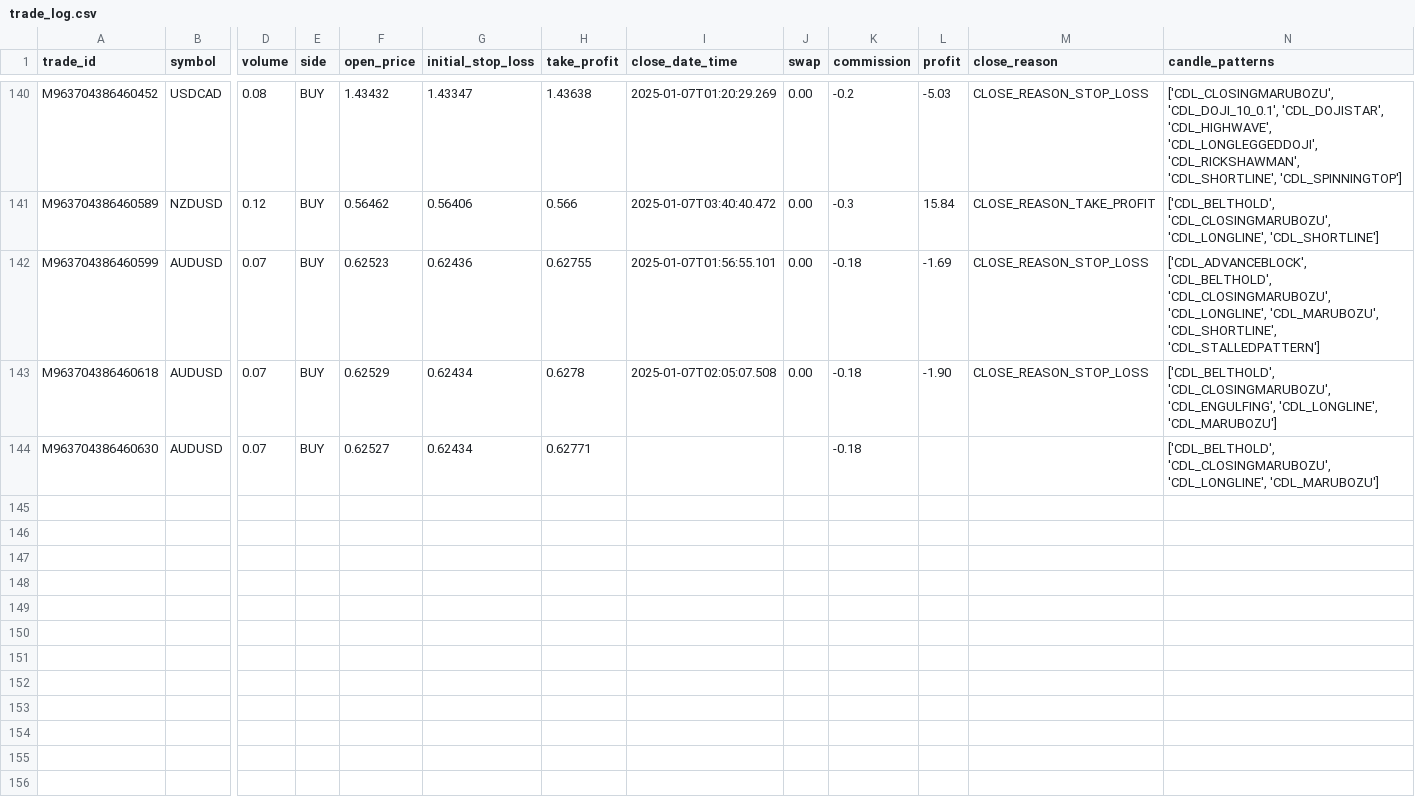
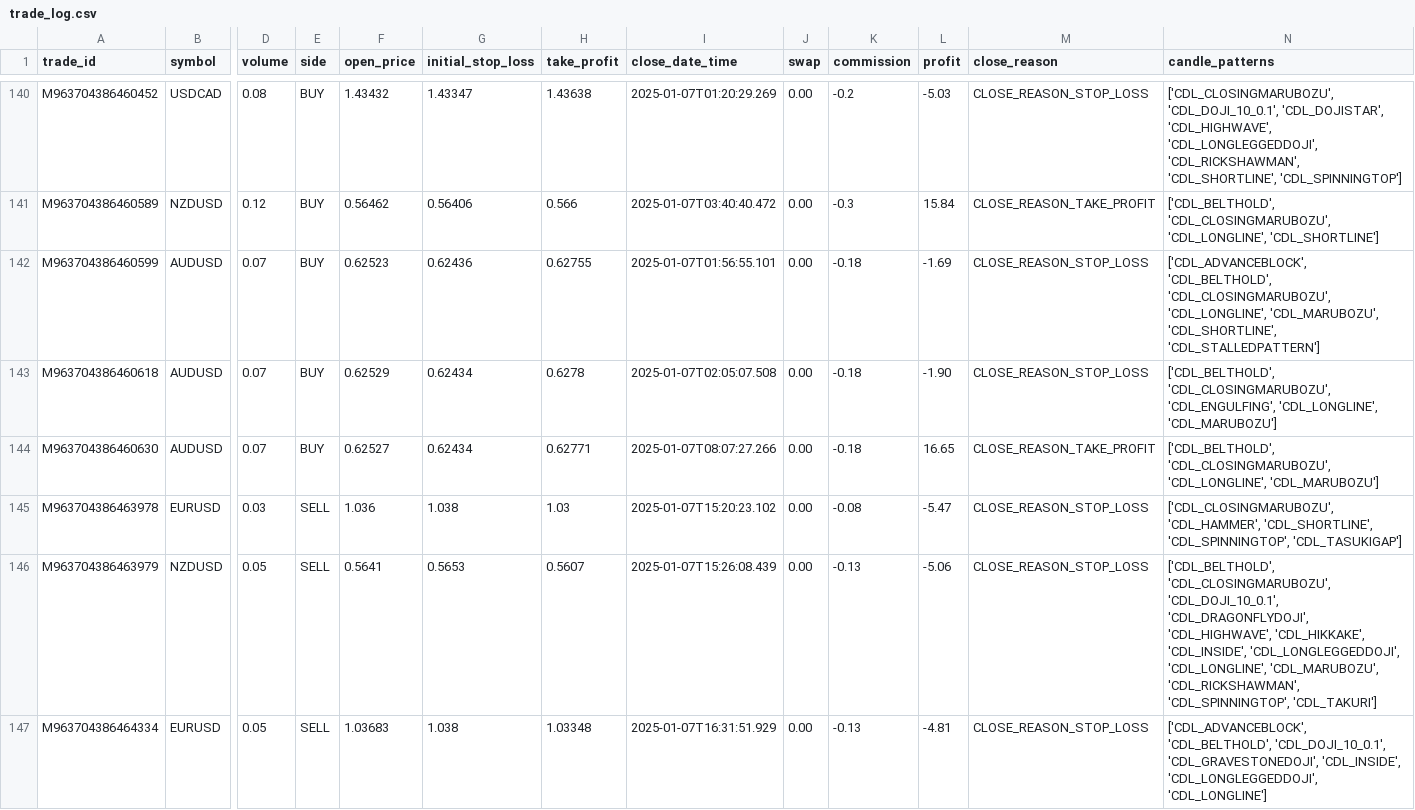
Before and after one commit to Gitchegumi/CTI_Scripts, a CSV file: py_scripts/logs/trade_log.csv, drawn as a sheet; only a part is shown, gaps mark what is left out; rows hold the shown columns only; the diff covers the shown part only; the diff names each change by its address in the sheet, - before the commit and + after, or states it on an @@ line.

```diff
--- a/py_scripts/logs/trade_log.csv
+++ b/py_scripts/logs/trade_log.csv
-I144 (close_date_time): (empty)
+I144 (close_date_time): 2025-01-07T08:07:27.266
-J144 (swap): (empty)
+J144 (swap): 0.00
-L144 (profit): (empty)
+L144 (profit): 16.65
-M144 (close_reason): (empty)
+M144 (close_reason): CLOSE_REASON_TAKE_PROFIT
+row 145: M963704386463978 | EURUSD | 0.03 | SELL | 1.036 | 1.038 | 1.03 | 2025-01-07T15:20:23.102 | 0.00 | -0.08 | -5.47 | CLOSE_REASON_STOP_LOSS | ['CDL_CLOSINGMARUBOZU', 'CDL_HAMMER', 'CDL_SHORTLINE', 'CDL_SPINNINGTOP', 'CDL_TASUKIGAP']
+row 146: M963704386463979 | NZDUSD | 0.05 | SELL | 0.5641 | 0.5653 | 0.5607 | 2025-01-07T15:26:08.439 | 0.00 | -0.13 | -5.06 | CLOSE_REASON_STOP_LOSS | ['CDL_BELTHOLD', 'CDL_CLOSINGMARUBOZU', 'CDL_DOJI_10_0.1', 'CDL_DRAGONFLYDOJI', 'CDL_HIGHWAVE', 'CDL_HIKKAKE', 'CDL_INSIDE', 'CDL_LONGLEGGEDDOJI', 'CDL_LONGLINE', 'CDL_MARUBOZU', 'CDL_RICKSHAWMAN', 'CDL_SPINNINGTOP', 'CDL_TAKURI']
+row 147: M963704386464334 | EURUSD | 0.05 | SELL | 1.03683 | 1.038 | 1.03348 | 2025-01-07T16:31:51.929 | 0.00 | -0.13 | -4.81 | CLOSE_REASON_STOP_LOSS | ['CDL_ADVANCEBLOCK', 'CDL_BELTHOLD', 'CDL_DOJI_10_0.1', 'CDL_GRAVESTONEDOJI', 'CDL_INSIDE', 'CDL_LONGLEGGEDDOJI', 'CDL_LONGLINE']
```
Also changed, not shown: 9 added rows elsewhere in this file, 3 other files.
